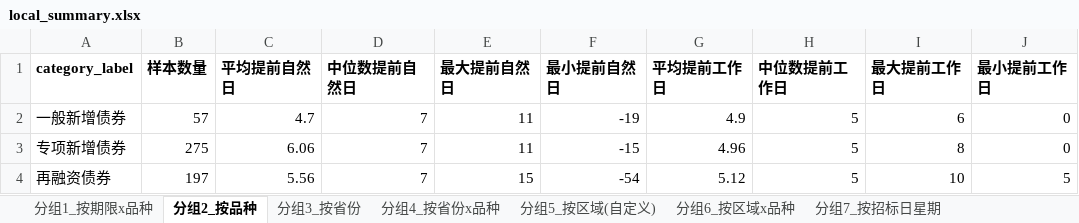
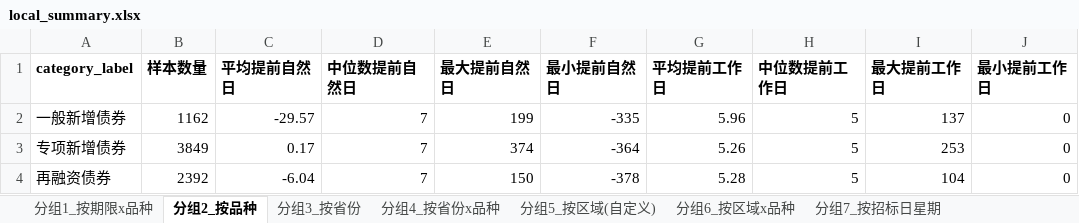
Before and after one commit to fletcherfeng1919-wq/local-bond-announcements, an Excel workbook: output/local_summary.xlsx, sheet 分组2_按品种, drawn as a sheet; values as stored, in another font and other column widths than the file's, no borders; the diff names each change by its address in the sheet, - before the commit and + after, or states it on an @@ line.

```diff
--- a/output/local_summary.xlsx (sheet 分组2_按品种)
+++ b/output/local_summary.xlsx (sheet 分组2_按品种)
-B2 (样本数量): 57
+B2 (样本数量): 1162
-C2 (平均提前自然日): 4.7
+C2 (平均提前自然日): -29.57
-E2 (最大提前自然日): 11
+E2 (最大提前自然日): 199
-F2 (最小提前自然日): -19
+F2 (最小提前自然日): -335
-G2 (平均提前工作日): 4.9
+G2 (平均提前工作日): 5.96
-I2 (最大提前工作日): 6
+I2 (最大提前工作日): 137
-B3 (样本数量): 275
+B3 (样本数量): 3849
-C3 (平均提前自然日): 6.06
+C3 (平均提前自然日): 0.17
-E3 (最大提前自然日): 11
+E3 (最大提前自然日): 374
-F3 (最小提前自然日): -15
+F3 (最小提前自然日): -364
-G3 (平均提前工作日): 4.96
+G3 (平均提前工作日): 5.26
-I3 (最大提前工作日): 8
+I3 (最大提前工作日): 253
-B4 (样本数量): 197
+B4 (样本数量): 2392
-C4 (平均提前自然日): 5.56
+C4 (平均提前自然日): -6.04
-E4 (最大提前自然日): 15
+E4 (最大提前自然日): 150
-F4 (最小提前自然日): -54
+F4 (最小提前自然日): -378
-G4 (平均提前工作日): 5.12
+G4 (平均提前工作日): 5.28
-I4 (最大提前工作日): 10
+I4 (最大提前工作日): 104
-J4 (最小提前工作日): 5
+J4 (最小提前工作日): 0
```
Also changed, not shown: sheet 月度季度计划前置周期, sheet 异常值_工作日间隔小于5天, sheet 分组4_按省份x品种, sheet 分组3_按省份, sheet 分组8_按招标日季度(时间趋势), sheet 分组1_按期限x品种, 3 more sheets, 7 other files.
